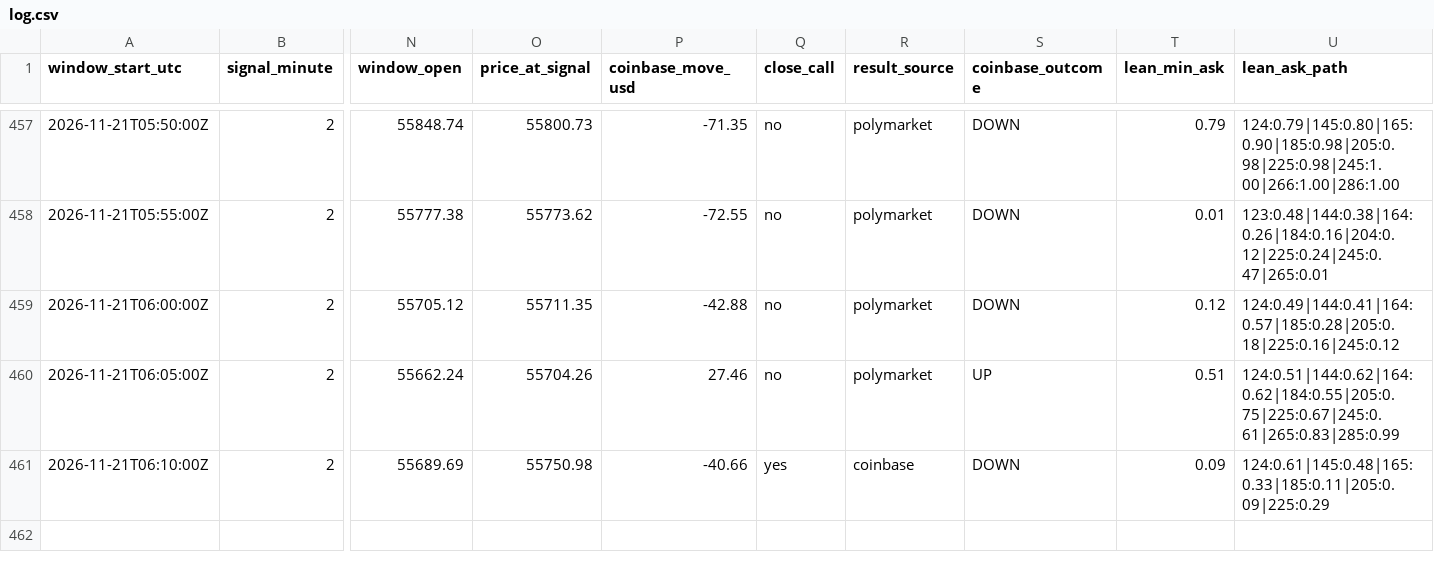
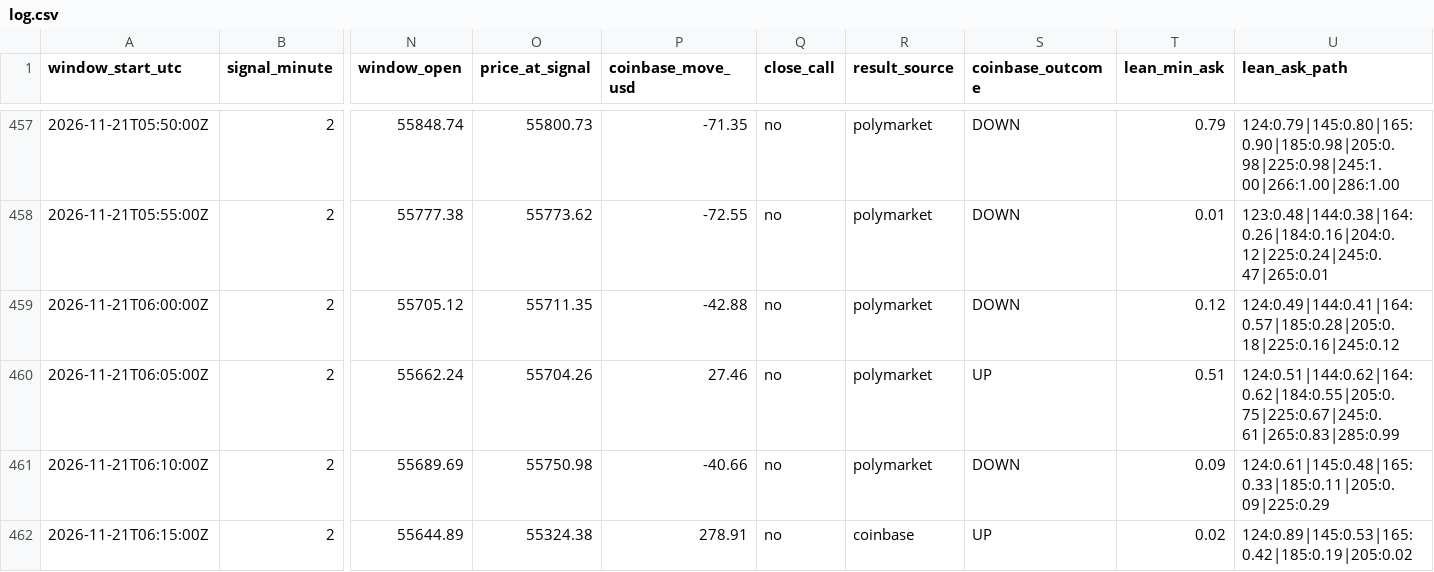
Before and after one commit to trenty0788/btc-signal-bot, a CSV file: data/log.csv, drawn as a sheet; only a part is shown, gaps mark what is left out; rows hold the shown columns only; the diff names each change by its address in the sheet, - before the commit and + after, or states it on an @@ line.

```diff
--- a/data/log.csv
+++ b/data/log.csv
-Q461 (close_call): yes
+Q461 (close_call): no
-R461 (result_source): coinbase
+R461 (result_source): polymarket
+row 462: 2026-11-21T06:15:00Z | 2 | 55644.89 | 55324.38 | 278.91 | no | coinbase | UP | 0.02 | 124:0.89|145:0.53|165:0.42|185:0.19|205:0.02
```
Also changed, not shown: 3 other files.
